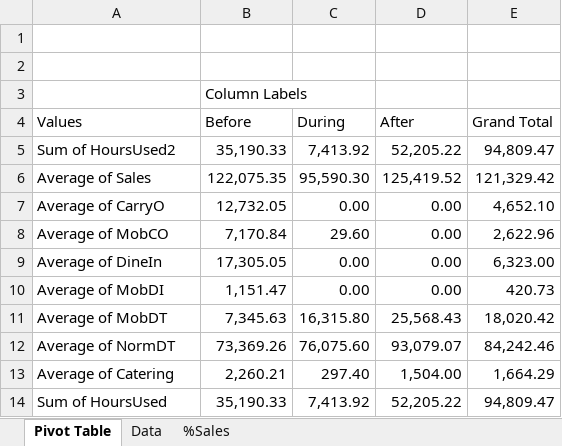
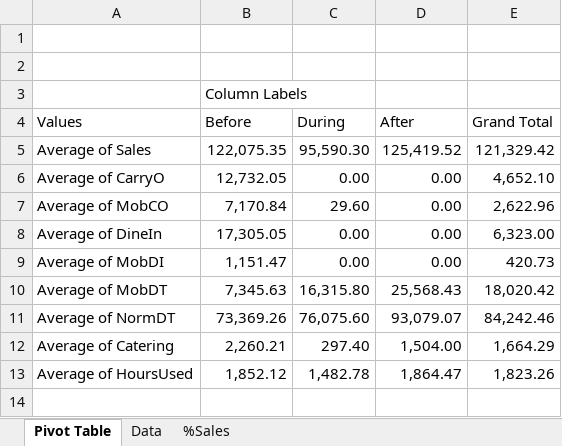
Before and after one commit to East-Coast-Collaboration/Final-Project, an Excel workbook: CFA_Exploration.xlsx, sheet Pivot Table, drawn as a sheet; values as stored, in another font and other column widths than the file's, no borders; removed rows and columns are numbered as before the commit, all else as after; the diff names each change by its address in the sheet, - before the commit and + after, or states it on an @@ line.

Commit message:
changed hours used function

```diff
--- a/CFA_Exploration.xlsx (sheet Pivot Table)
+++ b/CFA_Exploration.xlsx (sheet Pivot Table)
-row 5: Sum of HoursUsed2 | 35,190.33 | 7,413.92 | 52,205.22 | 94,809.47
-row 14: Sum of HoursUsed | 35,190.33 | 7,413.92 | 52,205.22 | 94,809.47
+row 13: Average of HoursUsed | 1,852.12 | 1,482.78 | 1,864.47 | 1,823.26
```
